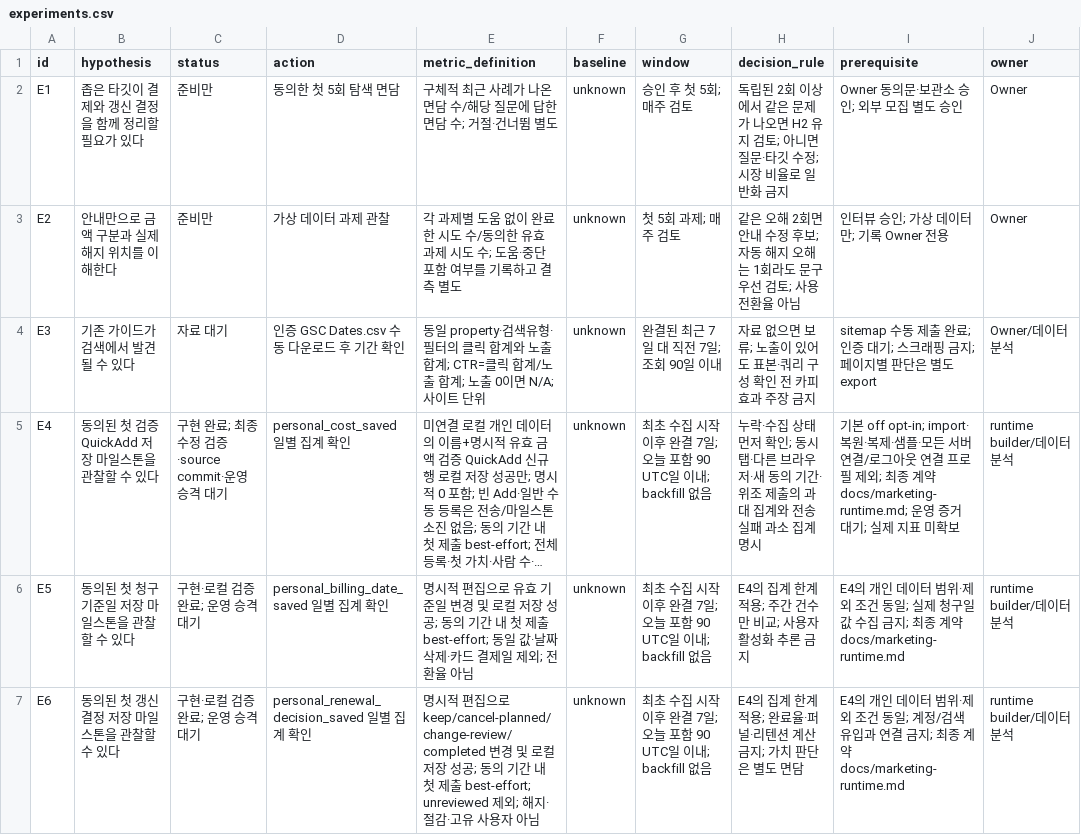
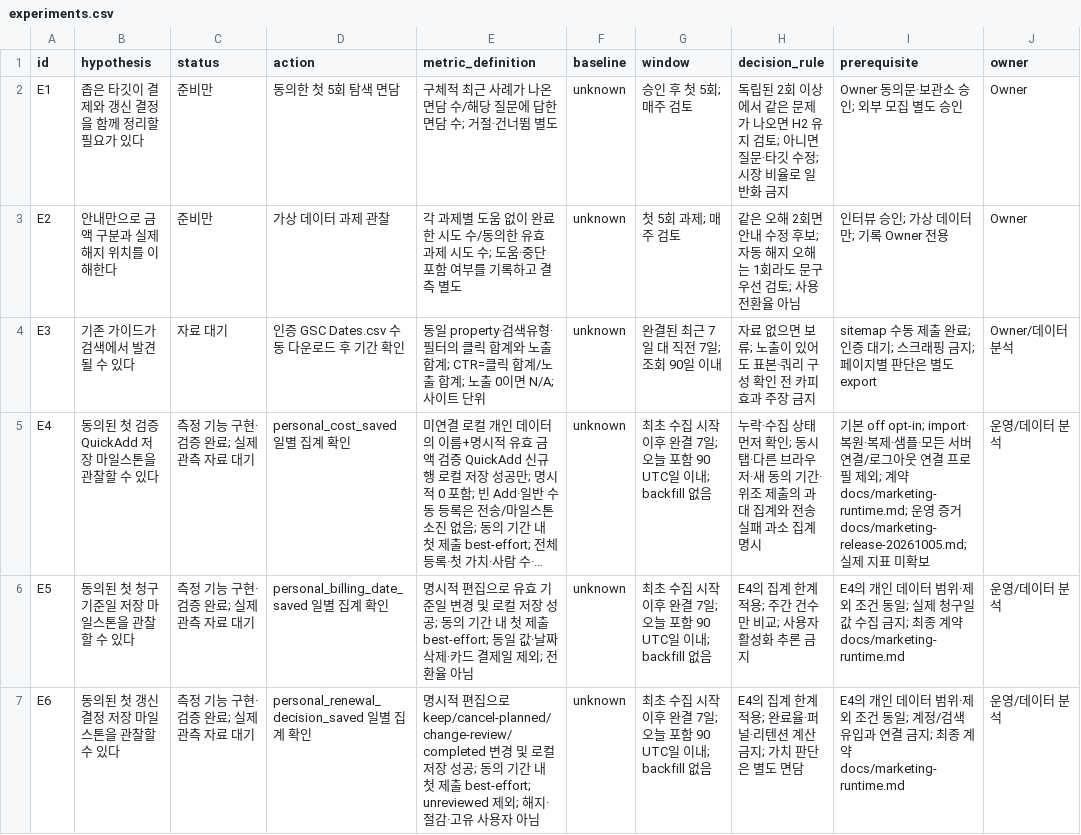
Before and after one commit to sanghyun-io/living-cost-manager, a CSV file: docs/marketing/experiments.csv, drawn as a sheet; long unchanged cells end in …; the diff names each change by its address in the sheet, - before the commit and + after, or states it on an @@ line.

Commit message:
docs(marketing): reconcile deployed evidence kit and reporting cadence

```diff
--- a/docs/marketing/experiments.csv
+++ b/docs/marketing/experiments.csv
-C5 (status): 구현 완료; 최종 수정 검증·source commit·운영 승격 대기
+C5 (status): 측정 기능 구현·검증 완료; 실제 관측 자료 대기
-I5 (prerequisite): …제외; 최종 계약 docs/marketing-runtime.md; 운영 증거 대기; 실제 지…
+I5 (prerequisite): …제외; 계약 docs/marketing-runtime.md; 운영 증거 docs/marketing-release-20261005.md; 실제 지…
-J5:J7 (owner): runtime builder/데이터 분석
+J5:J7 (owner): 운영/데이터 분석
-C6:C7 (status): 구현·로컬 검증 완료; 운영 승격 대기
+C6:C7 (status): 측정 기능 구현·검증 완료; 실제 관측 자료 대기
```
Also changed, not shown: 2 other files.
